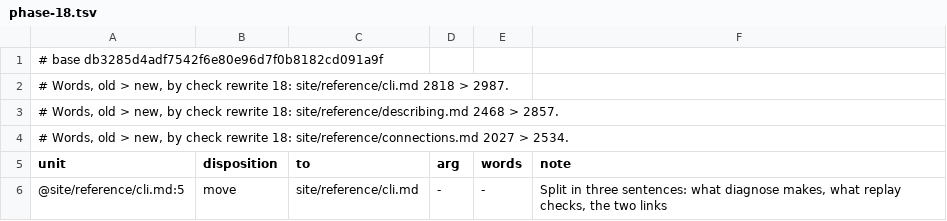
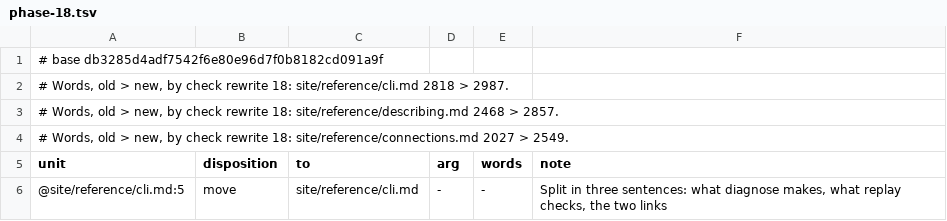
Before and after one commit to mbcrawfo/SqlSource, a TSV file: docs/superpowers/specs/2026-11-12-docs-overhaul/ledger/phase-18.tsv, drawn as a sheet; only a part is shown; the diff covers the shown part only.

```diff
--- a/docs/superpowers/specs/2026-11-12-docs-overhaul/ledger/phase-18.tsv
+++ b/docs/superpowers/specs/2026-11-12-docs-overhaul/ledger/phase-18.tsv
@@ -3,3 +3,3 @@
 # Words, old > new, by check rewrite 18: site/reference/describing.md 2468 > 2857.
-# Words, old > new, by check rewrite 18: site/reference/connections.md 2027 > 2534.
+# Words, old > new, by check rewrite 18: site/reference/connections.md 2027 > 2549.
 unit	disposition	to	arg	words	note
```
Also changed, not shown: 4 edited cells elsewhere in this file, 1 other file.
